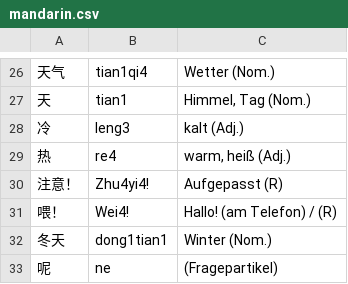
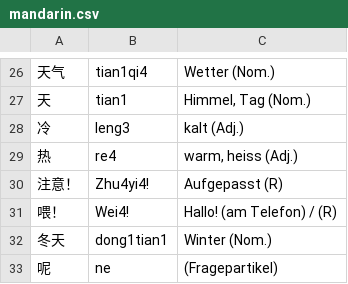
Before and after one commit to arminha/zhongwen-anki, a CSV file: data/mandarin.csv, drawn as a sheet; only a part is shown, gaps mark what is left out; the diff names each change by its address in the sheet, - before the commit and + after, or states it on an @@ line.

```diff
--- a/data/mandarin.csv
+++ b/data/mandarin.csv
-C29: warm, heiß (Adj.)
+C29: warm, heiss (Adj.)
```
Also changed, not shown: data/mandarin.output.csv.
